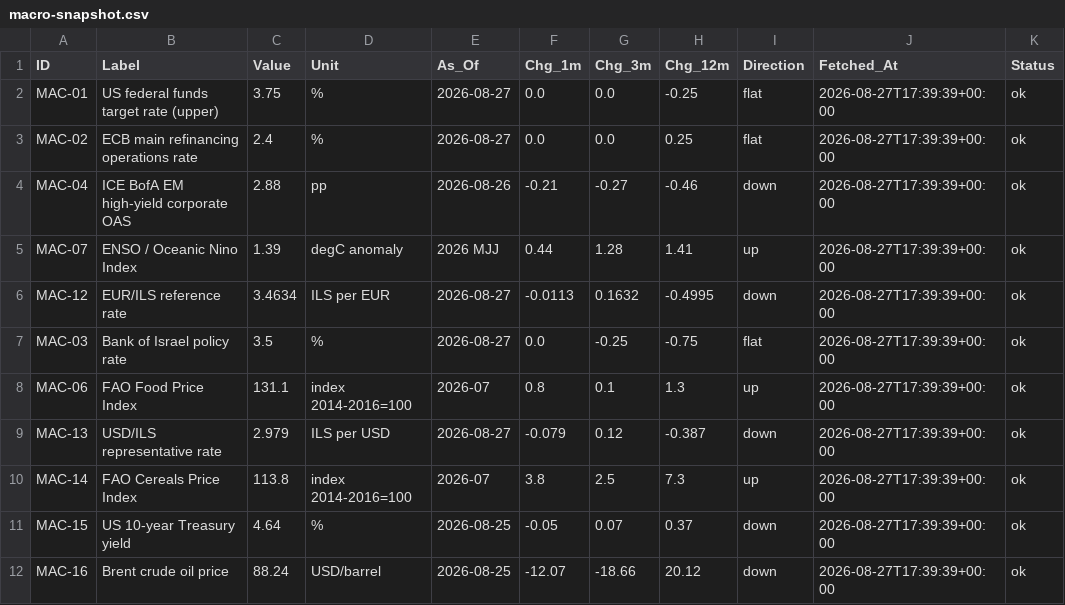
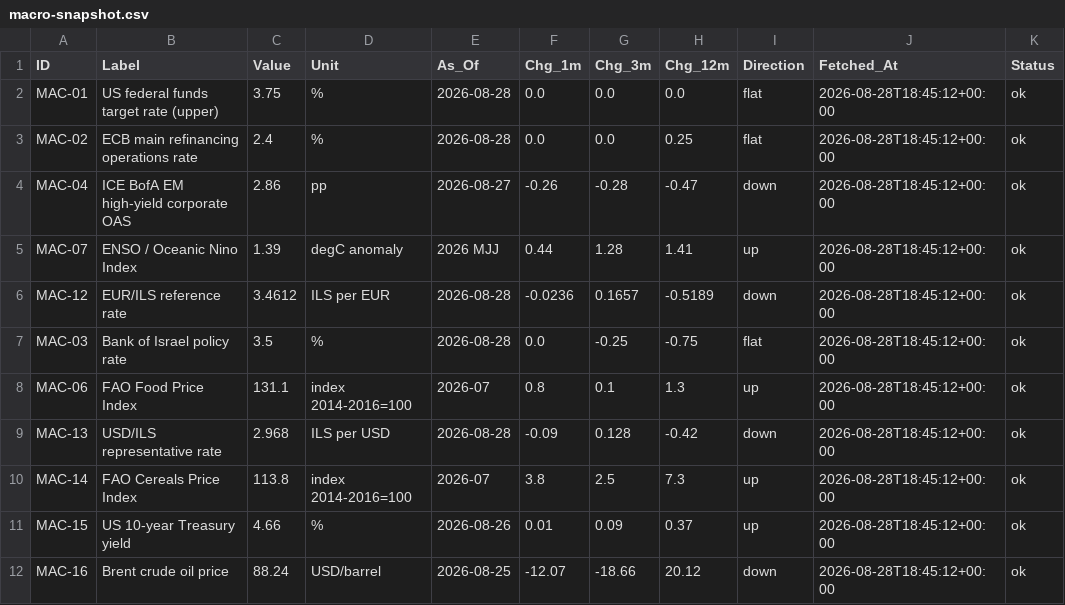
Before and after one commit to benbaichmankass/sustainable-finance-venture, a CSV file: data/macro-snapshot.csv, drawn as a sheet; only a part is shown; the diff names each change by its address in the sheet, - before the commit and + after, or states it on an @@ line.

```diff
--- a/data/macro-snapshot.csv
+++ b/data/macro-snapshot.csv
-E2:E3 (As_Of): 2026-08-27
+E2:E3 (As_Of): 2026-08-28
-H2 (Chg_12m): -0.25
+H2 (Chg_12m): 0.0
-J2:J12 (Fetched_At): 2026-08-27T17:39:39+00:00
+J2:J12 (Fetched_At): 2026-08-28T18:45:12+00:00
-C4 (Value): 2.88
+C4 (Value): 2.86
-E4 (As_Of): 2026-08-26
+E4 (As_Of): 2026-08-27
-F4 (Chg_1m): -0.21
+F4 (Chg_1m): -0.26
-G4 (Chg_3m): -0.27
+G4 (Chg_3m): -0.28
-H4 (Chg_12m): -0.46
+H4 (Chg_12m): -0.47
-C6 (Value): 3.4634
+C6 (Value): 3.4612
-E6:E7 (As_Of): 2026-08-27
+E6:E7 (As_Of): 2026-08-28
-F6 (Chg_1m): -0.0113
+F6 (Chg_1m): -0.0236
-G6 (Chg_3m): 0.1632
+G6 (Chg_3m): 0.1657
-H6 (Chg_12m): -0.4995
+H6 (Chg_12m): -0.5189
-C9 (Value): 2.979
+C9 (Value): 2.968
-E9 (As_Of): 2026-08-27
+E9 (As_Of): 2026-08-28
-F9 (Chg_1m): -0.079
+F9 (Chg_1m): -0.09
-G9 (Chg_3m): 0.12
+G9 (Chg_3m): 0.128
-H9 (Chg_12m): -0.387
+H9 (Chg_12m): -0.42
-C11 (Value): 4.64
+C11 (Value): 4.66
-E11 (As_Of): 2026-08-25
+E11 (As_Of): 2026-08-26
-F11 (Chg_1m): -0.05
+F11 (Chg_1m): 0.01
-G11 (Chg_3m): 0.07
+G11 (Chg_3m): 0.09
-I11 (Direction): down
+I11 (Direction): up
```
Also changed, not shown: data/macro-history.csv.
